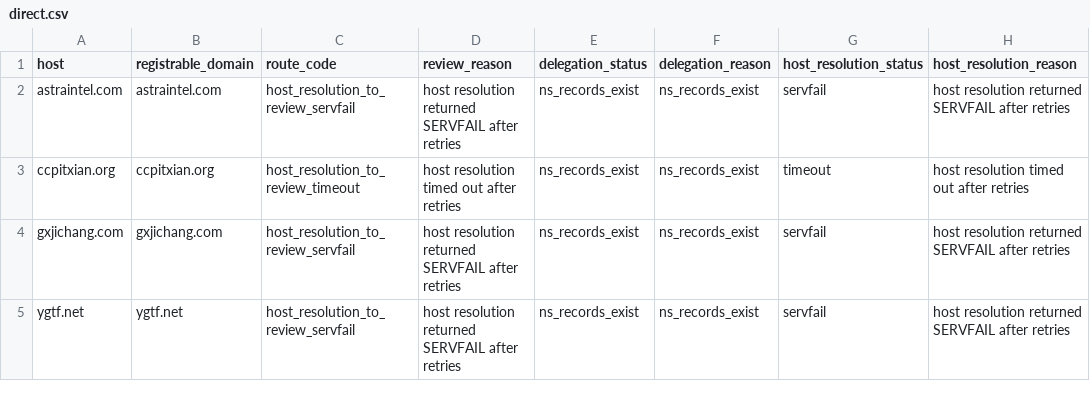
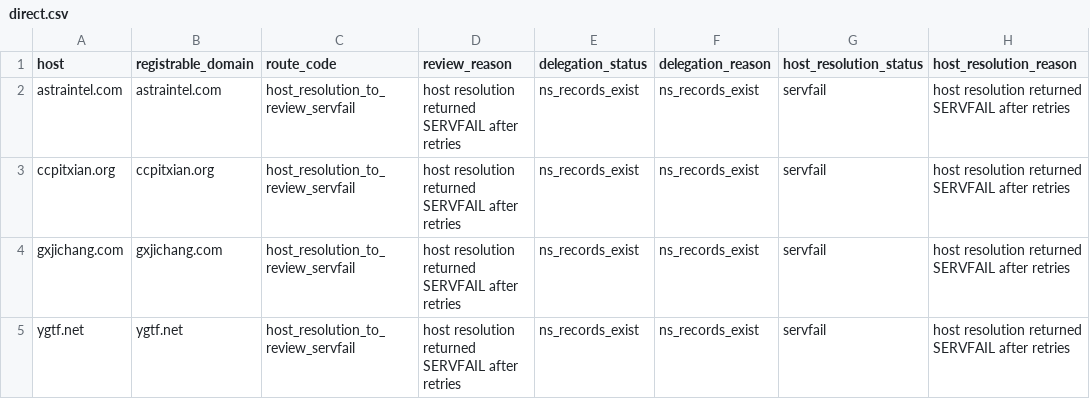
Before and after one commit to oxfa/niamodretlif, a CSV file: output/review/direct.csv, drawn as a sheet; only a part is shown; the diff names each change by its address in the sheet, - before the commit and + after, or states it on an @@ line.

```diff
--- a/output/review/direct.csv
+++ b/output/review/direct.csv
-C3 (route_code): host_resolution_to_review_timeout
+C3 (route_code): host_resolution_to_review_servfail
-D3 (review_reason): host resolution timed out after retries
+D3 (review_reason): host resolution returned SERVFAIL after retries
-G3 (host_resolution_status): timeout
+G3 (host_resolution_status): servfail
-H3 (host_resolution_reason): host resolution timed out after retries
+H3 (host_resolution_reason): host resolution returned SERVFAIL after retries
```
Also changed, not shown: 2 other files.
